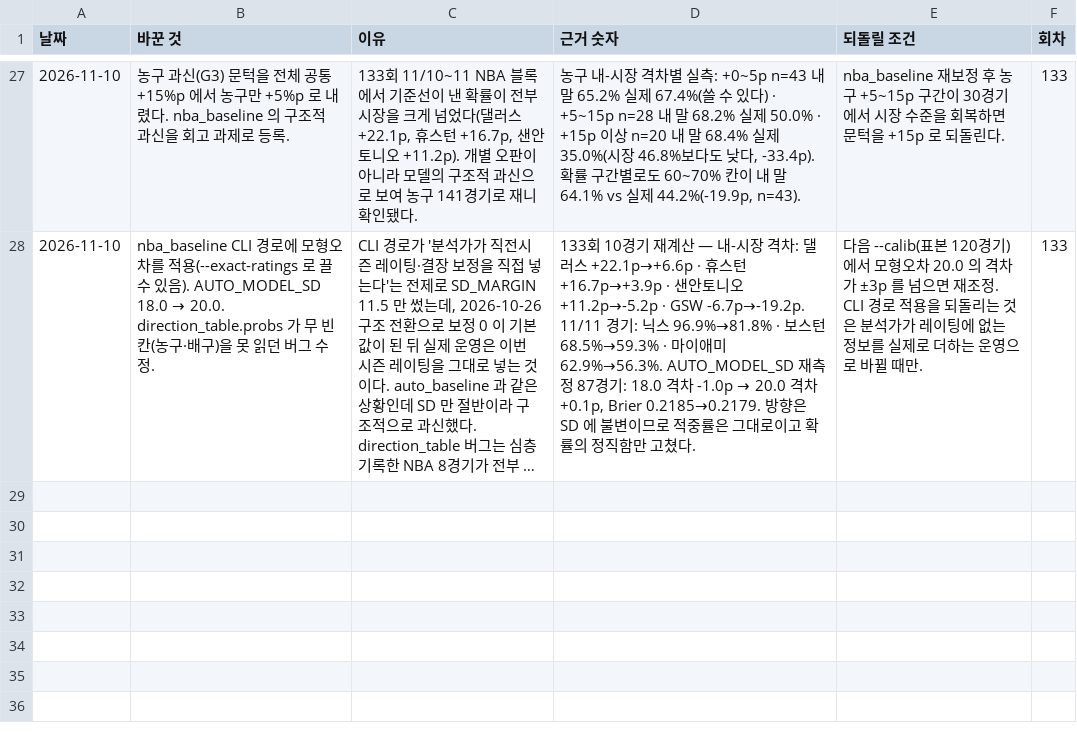
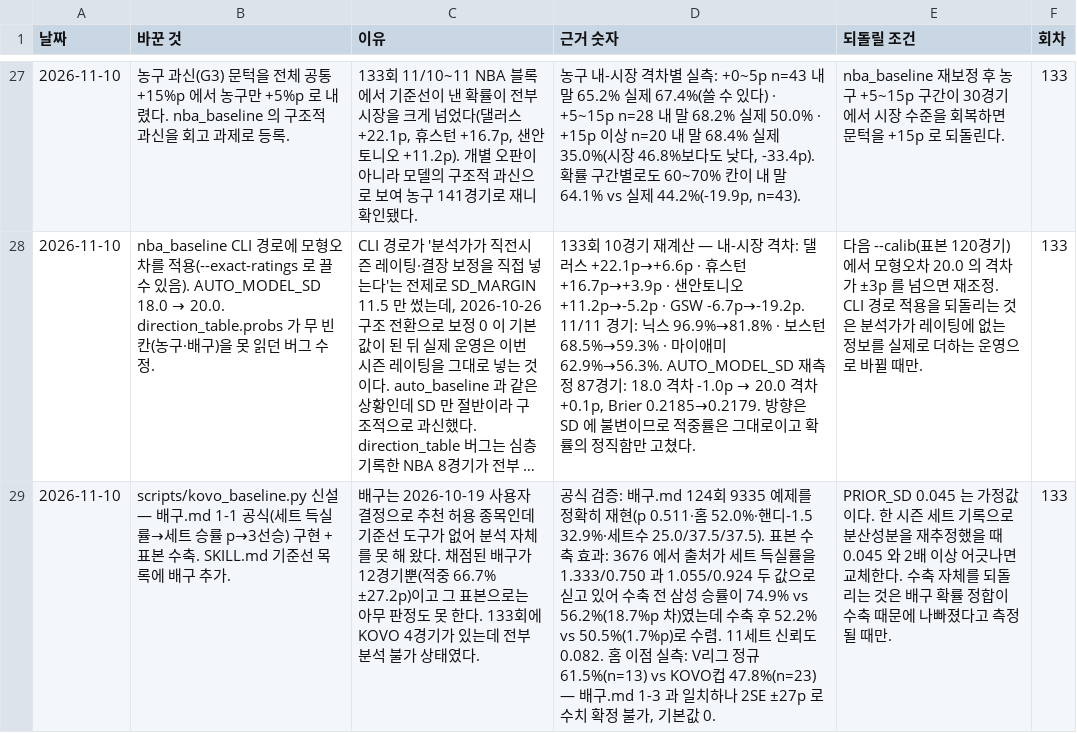
Before and after one commit to Mrzero-00/ai-playground, a CSV file: 승부예측 프로그램/data/스킬변경.csv, drawn as a sheet; only a part is shown, gaps mark what is left out; long unchanged cells end in …; the diff names each change by its address in the sheet, - before the commit and + after, or states it on an @@ line.

```diff
--- a/승부예측 프로그램/data/스킬변경.csv
+++ b/승부예측 프로그램/data/스킬변경.csv
+row 29: 2026-11-10 | scripts/kovo_baseline.py 신설 — 배구.md 1-1 공식(세트 득실률→세트 승률 p→3선승) 구현 + 표본 수축. SKILL.md 기준선 목록에 배구 추가. | 배구는 2026-10-19 사용자 결정으로 추천 허용 종목인데 기준선 도구가 없어 분석 자체를 못 해 왔다. 채점된 배구가 12경기뿐(적중 66.7% ±27.2p)이고 그 표본으로는 아무 판정도 못 한다. 133회에 KOVO 4경기가 있는데 전부 분석 불가 상태였다. | 공식 검증: 배구.md 124회 9335 예제를 정확히 재현(p 0.511·홈 52.0%·핸디-1.5 32.9%·세트수 25.0/37.5/37.5). 표본 수축 효과: 3676 에서 출처가 세트 득실률을 1.333/0.750 과 1.055/0.924 두 값으로 싣고 있어 수축 전 삼성 승률이 74.9% vs 56.2%(18.7%p 차)였는데 수축 후 52.2% vs 50.5%(1.7%p)로 수렴. 11세트 신뢰도 0.082. 홈 이점 실측: V리그 정규 61.5%(n=13) vs KOVO컵 47.8%(n=23) — 배구.md 1-3 과 일치하나 2SE ±27p 로 수치 확정 불가, 기본값 0. | PRIOR_SD 0.045 는 가정값이다. 한 시즌 세트 기록으로 분산성분을 재추정했을 때 0.045 와 2배 이상 어긋나면 교체한다. 수축 자체를 되돌리는 것은 배구 확률 정합이 수축 때문에 나빠졌다고 측정될 때만. | 133
```
Also changed, not shown: 4 other files.
